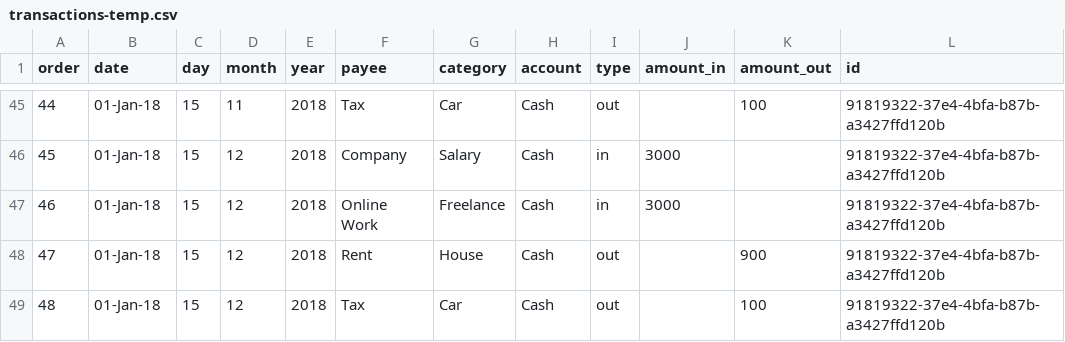
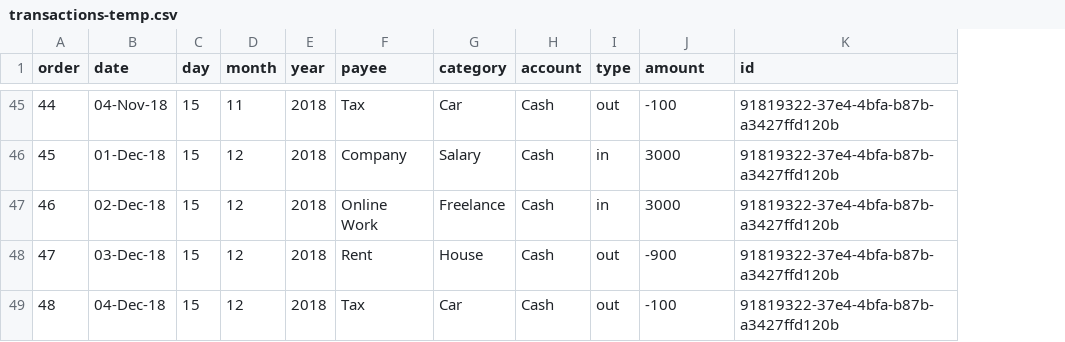
Before and after one commit to dzvilius/visual-money-tracker, a CSV file: assets/data/transactions-temp.csv, drawn as a sheet; only a part is shown, gaps mark what is left out; the diff covers the shown part only; the diff names each change by its address in the sheet, - before the commit and + after, or states it on an @@ line.

```diff
--- a/assets/data/transactions-temp.csv
+++ b/assets/data/transactions-temp.csv
-column K (amount_out), rows 45-49: 100 |  |  | 900 | 100
-J1: amount_in
+J1: amount
-B45 (date): 01-Jan-18
+B45 (date): 04-Nov-18
-J45 (amount): (empty)
+J45 (amount): -100
-B46 (date): 01-Jan-18
+B46 (date): 01-Dec-18
-B47 (date): 01-Jan-18
+B47 (date): 02-Dec-18
-B48 (date): 01-Jan-18
+B48 (date): 03-Dec-18
-J48 (amount): (empty)
+J48 (amount): -900
-B49 (date): 01-Jan-18
+B49 (date): 04-Dec-18
-J49 (amount): (empty)
+J49 (amount): -100
```
Also changed, not shown: 63 edited cells elsewhere in this file, 1 other file.
